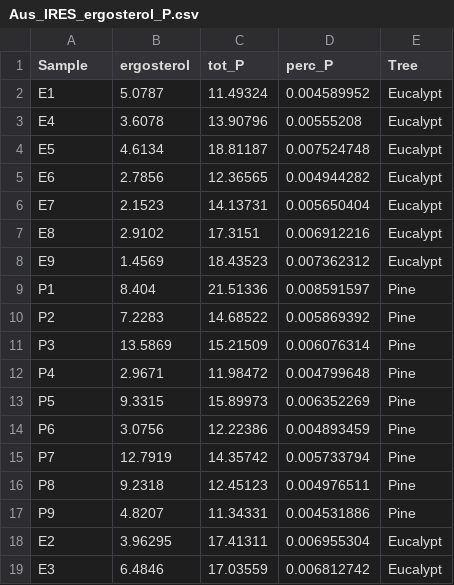
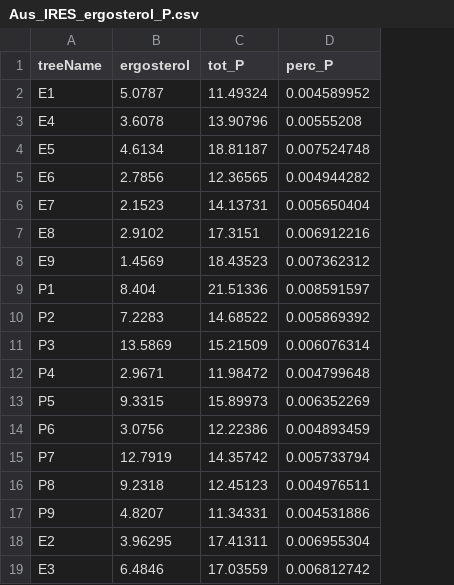
Before and after one commit to jakenash12/Aus-Invasions-2023-Course, a CSV file: Soil_data/Aus_IRES_ergosterol_P.csv, drawn as a sheet; the diff names each change by its address in the sheet, - before the commit and + after, or states it on an @@ line.

```diff
--- a/Soil_data/Aus_IRES_ergosterol_P.csv
+++ b/Soil_data/Aus_IRES_ergosterol_P.csv
-column E (Tree), rows 2-19: Eucalypt | Eucalypt | Eucalypt | Eucalypt | Eucalypt | Eucalypt | Eucalypt | Pine | Pine | Pine | Pine | Pine | Pine | Pine | Pine | Pine | Eucalypt | Eucalypt
-A1: Sample
+A1: treeName
```
Also changed, not shown: Soil_data/Aus_IRES_totCN.csv, 5 other files.
